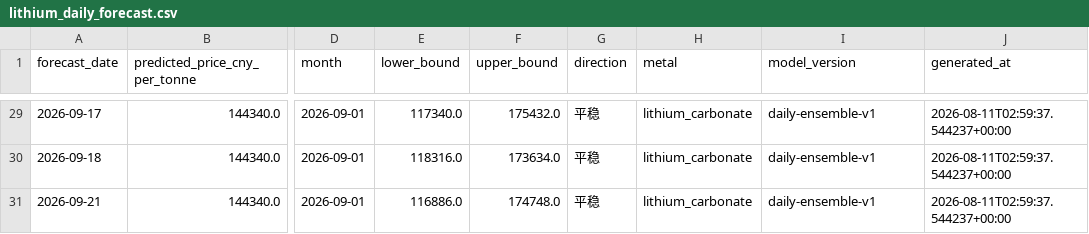
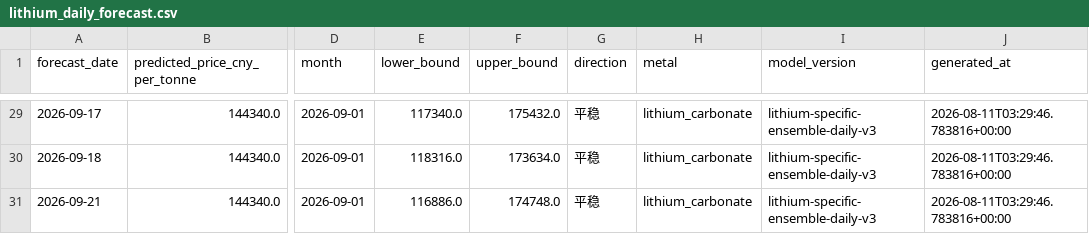
Before and after one commit to Yep1yu/Impact-and-Forecast-of-Domestic-Copper-and-Aluminum-Raw-Material-Procurement-Prices, a CSV file: lithium_carbonate_prediction_outputs/lithium_daily_forecast.csv, drawn as a sheet; only a part is shown, gaps mark what is left out; the diff covers the shown part only; the diff names each change by its address in the sheet, - before the commit and + after, or states it on an @@ line.

```diff
--- a/lithium_carbonate_prediction_outputs/lithium_daily_forecast.csv
+++ b/lithium_carbonate_prediction_outputs/lithium_daily_forecast.csv
-I29:I31 (model_version): daily-ensemble-v1
+I29:I31 (model_version): lithium-specific-ensemble-daily-v3
-J29:J31 (generated_at): 2026-08-11T02:59:37.544237+00:00
+J29:J31 (generated_at): 2026-08-11T03:29:46.783816+00:00
```
Also changed, not shown: 63 edited cells elsewhere in this file, lithium_carbonate_prediction_outputs/lithium_monthly_forecast.csv, 8 other files.
